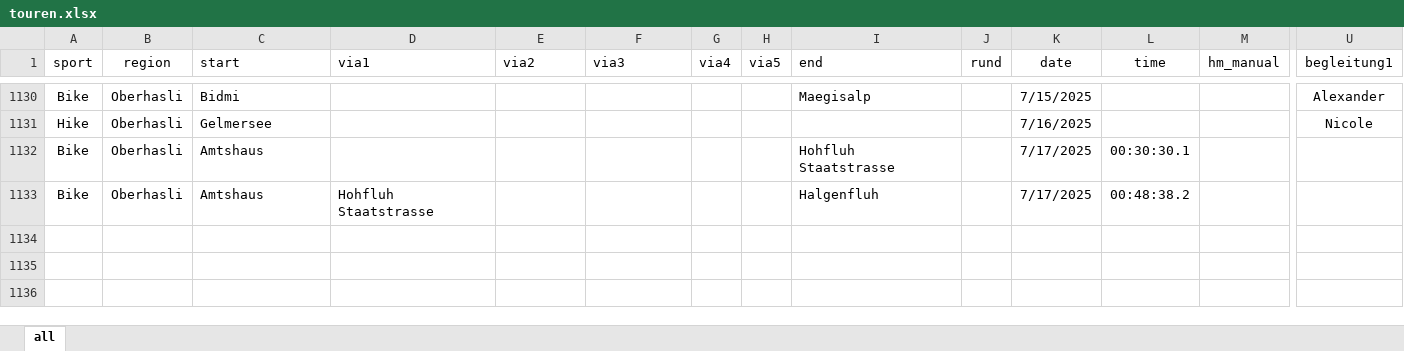
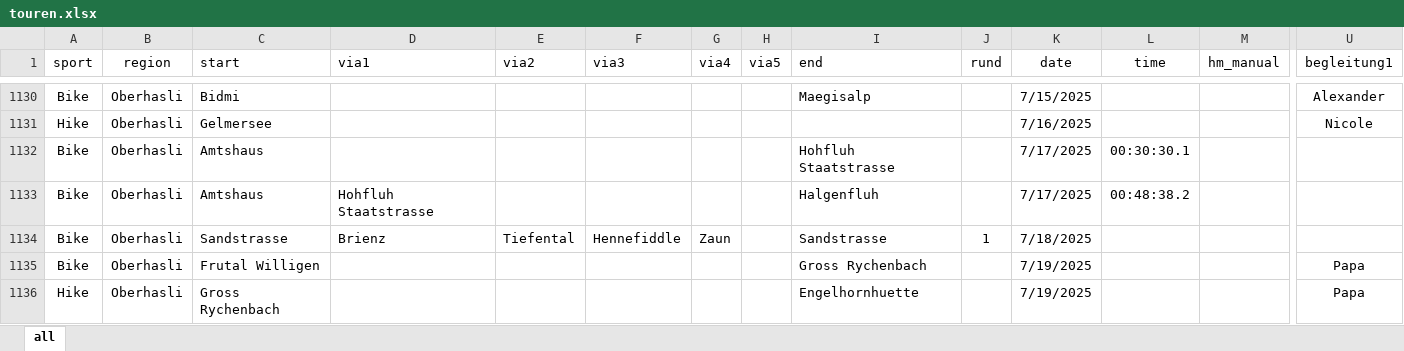
Before and after one commit to rufi77/sport, an Excel workbook: data/touren.xlsx, sheet all, drawn as a sheet; only a part is shown, gaps mark what is left out; values as stored, in another font and other column widths than the file's, no borders; conditional formats not drawn; rows hold the shown columns only; the diff names each change by its address in the sheet, - before the commit and + after, or states it on an @@ line.

```diff
--- a/data/touren.xlsx (sheet all)
+++ b/data/touren.xlsx (sheet all)
+row 1134: Bike | Oberhasli | Sandstrasse | Brienz | Tiefental | Hennefiddle | Zaun |  | Sandstrasse | 1 | 7/18/2025
+row 1135: Bike | Oberhasli | Frutal Willigen |  |  |  |  |  | Gross Rychenbach |  | 7/19/2025 |  |  | Papa
+row 1136: Hike | Oberhasli | Gross Rychenbach |  |  |  |  |  | Engelhornhuette |  | 7/19/2025 |  |  | Papa
```
Also changed, not shown: data/hm.xlsx, 13 other files.
